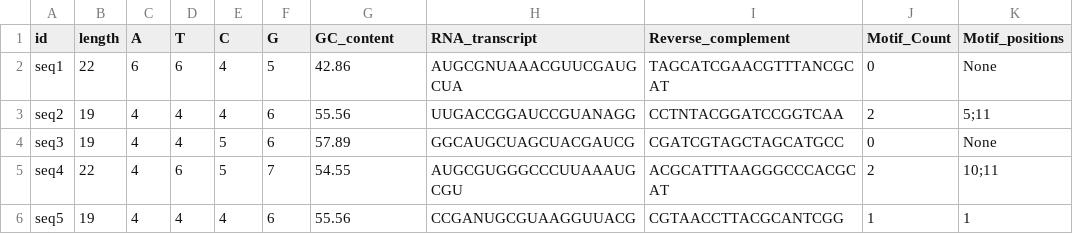
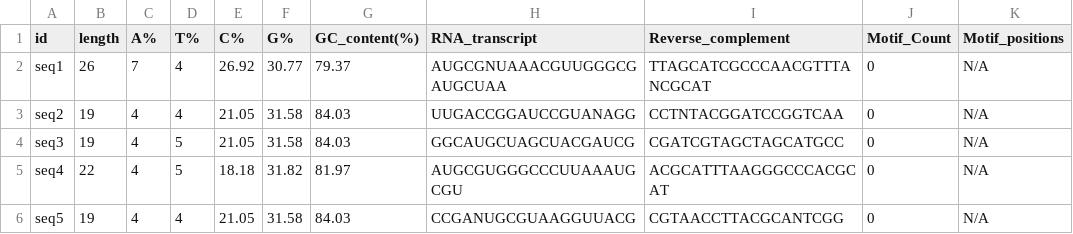
Before and after one commit to Khatisani/DNA-Seq-Analysis, a CSV file: results.csv, drawn as a sheet; only a part is shown; the diff covers the shown part only.

Commit message:
edit count nucleotides

```diff
--- a/results.csv
+++ b/results.csv
@@ -1,6 +1,6 @@
-id,length,A,T,C,G,GC_content,RNA_transcript,Reverse_complement,Motif_Count,Motif_positions
-seq1,22,6,6,4,5,42.86,AUGCGNUAAACGUUCGAUGCUA,TAGCATCGAACGTTTANCGCAT,0,None
-seq2,19,4,4,4,6,55.56,UUGACCGGAUCCGUANAGG,CCTNTACGGATCCGGTCAA,2,5;11
-seq3,19,4,4,5,6,57.89,GGCAUGCUAGCUACGAUCG,CGATCGTAGCTAGCATGCC,0,None
-seq4,22,4,6,5,7,54.55,AUGCGUGGGCCCUUAAAUGCGU,ACGCATTTAAGGGCCCACGCAT,2,10;11
-seq5,19,4,4,4,6,55.56,CCGANUGCGUAAGGUUACG,CGTAACCTTACGCANTCGG,1,1
+id,length,A%,T%,C%,G%,GC_content(%),RNA_transcript,Reverse_complement,Motif_Count,Motif_positions
+seq1,26,7,4,26.92,30.77,79.37,AUGCGNUAAACGUUGGGCGAUGCUAA,TTAGCATCGCCCAACGTTTANCGCAT,0,N/A
+seq2,19,4,4,21.05,31.58,84.03,UUGACCGGAUCCGUANAGG,CCTNTACGGATCCGGTCAA,0,N/A
+seq3,19,4,5,21.05,31.58,84.03,GGCAUGCUAGCUACGAUCG,CGATCGTAGCTAGCATGCC,0,N/A
+seq4,22,4,5,18.18,31.82,81.97,AUGCGUGGGCCCUUAAAUGCGU,ACGCATTTAAGGGCCCACGCAT,0,N/A
+seq5,19,4,4,21.05,31.58,84.03,CCGANUGCGUAAGGUUACG,CGTAACCTTACGCANTCGG,0,N/A
```
Also changed, not shown: 11 edited cells elsewhere in this file, 3 other files.
